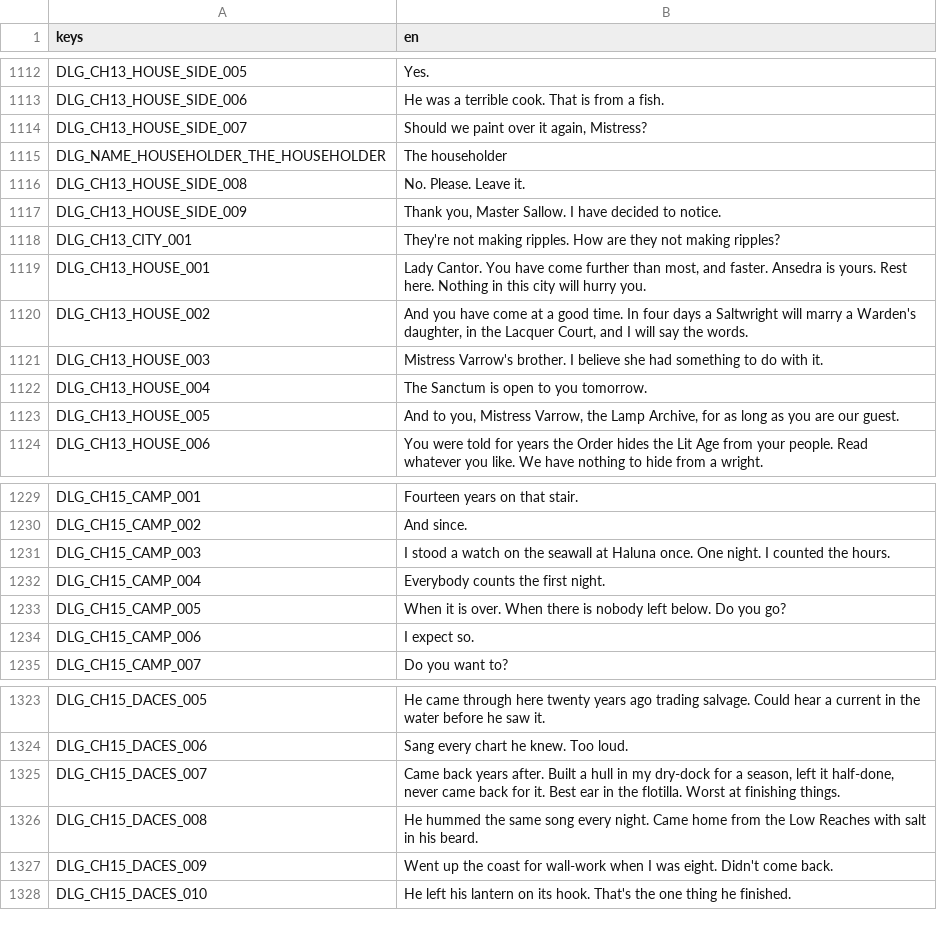
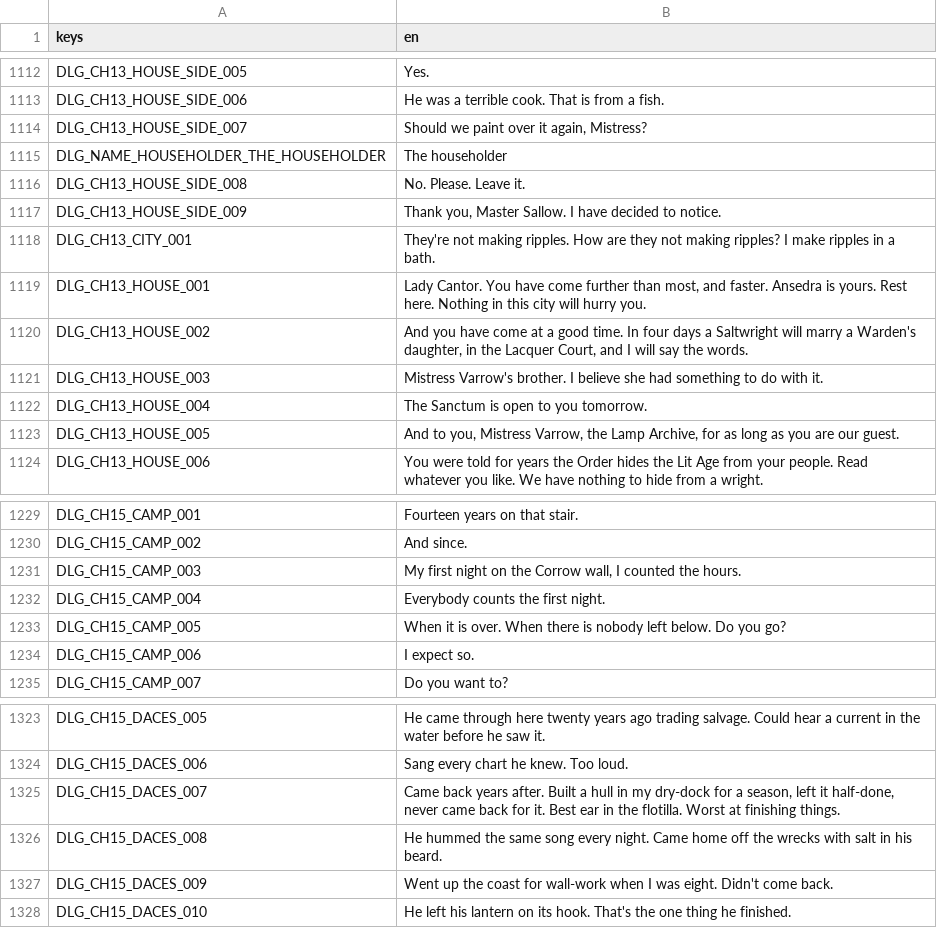
Before and after one commit to LeviticusFigglebottom/ClaudalFantasyX, a CSV file: game/data/loc/dialogue.csv, drawn as a sheet; only a part is shown, gaps mark what is left out; the diff covers the shown part only.

```diff
--- a/game/data/loc/dialogue.csv
+++ b/game/data/loc/dialogue.csv
@@ -1117,3 +1117,3 @@ DLG_CH13_HOUSE_SIDE_008,No. Please. Leave it.
 DLG_CH13_HOUSE_SIDE_009,"Thank you, Master Sallow. I have decided to notice."
-DLG_CH13_CITY_001,They're not making ripples. How are they not making ripples?
+DLG_CH13_CITY_001,They're not making ripples. How are they not making ripples? I make ripples in a bath.
 DLG_CH13_HOUSE_001,"Lady Cantor. You have come further than most, and faster. Ansedra is yours. Rest here. Nothing in this city will hurry you."
@@ -1230,3 +1230,3 @@ DLG_CH15_CAMP_001,Fourteen years on that stair.
 DLG_CH15_CAMP_002,And since.
-DLG_CH15_CAMP_003,I stood a watch on the seawall at Haluna once. One night. I counted the hours.
+DLG_CH15_CAMP_003,"My first night on the Corrow wall, I counted the hours."
 DLG_CH15_CAMP_004,Everybody counts the first night.
@@ -1325,3 +1325,3 @@ DLG_CH15_DACES_006,Sang every chart he knew. Too loud.
 DLG_CH15_DACES_007,"Came back years after. Built a hull in my dry-dock for a season, left it half-done, never came back for it. Best ear in the flotilla. Worst at finishing things."
-DLG_CH15_DACES_008,He hummed the same song every night. Came home from the Low Reaches with salt in his beard.
+DLG_CH15_DACES_008,He hummed the same song every night. Came home off the wrecks with salt in his beard.
 DLG_CH15_DACES_009,Went up the coast for wall-work when I was eight. Didn't come back.
```
Also changed, not shown: 6 edited cells elsewhere in this file, 13 other files.
